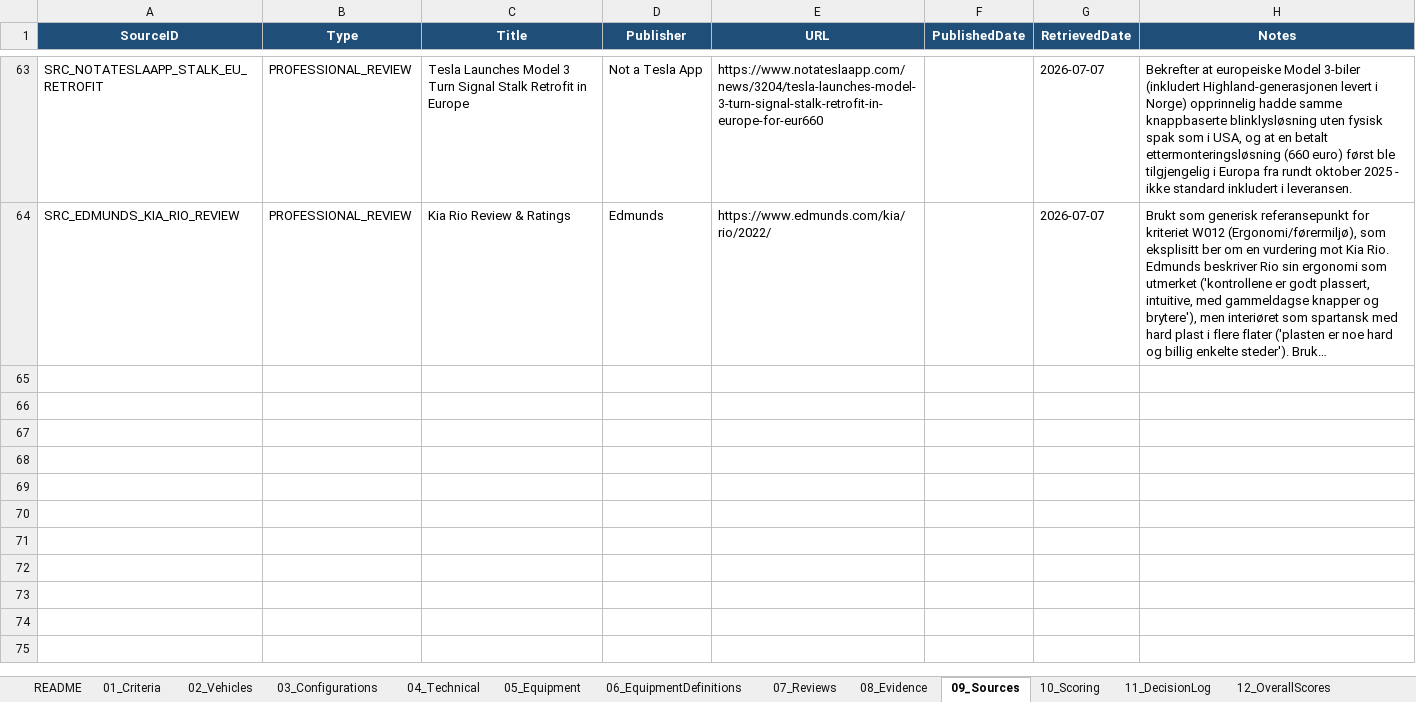
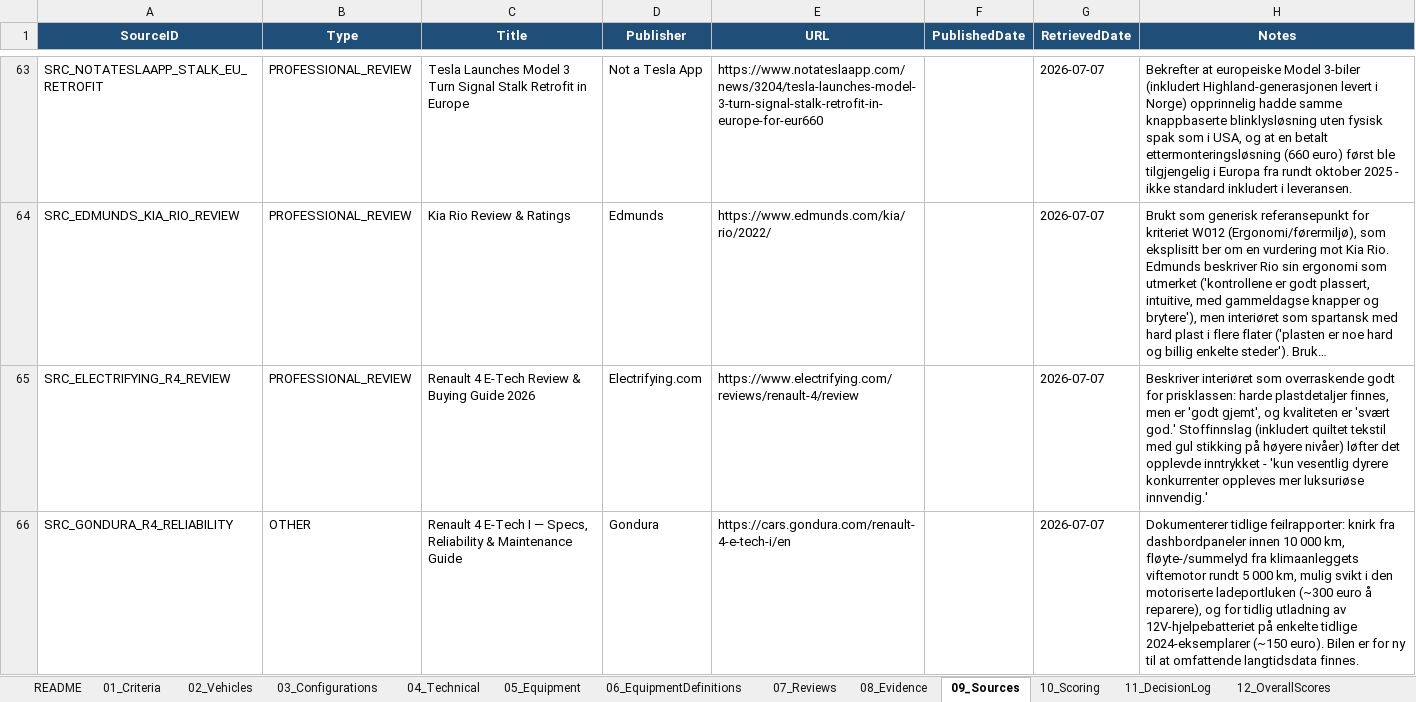
Before and after one commit to bemoy83/decision-framework, an Excel workbook: data/EV_Decision_Framework.xlsx, sheet 09_Sources, drawn as a sheet; only a part is shown, gaps mark what is left out; long unchanged cells end in …; values as stored, in another font and other column widths than the file's, no borders; the diff names each change by its address in the sheet, - before the commit and + after, or states it on an @@ line.

Commit message:
Score Renault 4 Techno on W010, W011, W012, W013
W010 (materialkvalitet): Til tross for å være et av de rimeligste
alternativene i klassen, oppleves interiøret ikke billig - harde
plastdetaljer er godt gjemt, og stoffinnslag (quiltet tekstil med
gul stikking) løfter det opplevde inntrykket betydelig. Scoret 4/5.

W011 (byggekvalitet/knirk): Dokumenterte tidlige svakheter: knirk
fra dashbordpaneler innen 10 000 km, fløytelyd fra klimaanleggets
viftemotor rundt 5 000 km, mulig svikt i ladeportluken, og rapporter
om for tidlig 12V-batteriutladning på enkelte tidlige eksemplarer.
Scoret 2/5.

W012 (ergonomi/førermiljø): Utmerket kjørestilling med god plass og
støttende seter, godt plassert infotainmentskjerm - et tydelig steg
opp fra et budsjettreferansepunkt som Kia Rio. Scoret 4/5.

W013 (betjeningskvalitet): Blandet - fysiske klimaknapper er
"fantastisk enkle å bruke," men rattstammen er overfylt (blinklys,
skjult volumkontroll, visker og girvelger samlet), kombinert med en
separat elektronisk parkeringsbrems og rapportert upålitelig
girskift. Scoret 3/5.

Legger til to nye kilder (Electrifying.com sin interiøranmeldelse,
Gonduras pålitelighetsguide); gjenbruker eksisterende RAC Drive-kilde
for ergonomi/betjening.

```diff
--- a/data/EV_Decision_Framework.xlsx (sheet 09_Sources)
+++ b/data/EV_Decision_Framework.xlsx (sheet 09_Sources)
+row 65: SRC_ELECTRIFYING_R4_REVIEW | PROFESSIONAL_REVIEW | Renault 4 E-Tech Review & Buying Guide 2026 | Electrifying.com | https://www.electrifying.com/reviews/renault-4/review |  | 2026-07-07 | Beskriver interiøret som overraskende godt for prisklassen: harde plastdetaljer finnes, men er 'godt gjemt', og kvaliteten er 'svært god.' Stoffinnslag (inkludert quiltet tekstil med gul stikking på høyere nivåer) løfter det opplevde inntrykket - 'kun vesentlig dyrere konkurrenter oppleves mer luksuriøse innvendig.'
+row 66: SRC_GONDURA_R4_RELIABILITY | OTHER | Renault 4 E-Tech I — Specs, Reliability & Maintenance Guide | Gondura | https://cars.gondura.com/renault-4-e-tech-i/en |  | 2026-07-07 | Dokumenterer tidlige feilrapporter: knirk fra dashbordpaneler innen 10 000 km, fløyte-/summelyd fra klimaanleggets viftemotor rundt 5 000 km, mulig svikt i den motoriserte ladeportluken (~300 euro å reparere), og for tidlig utladning av 12V-hjelpebatteriet på enkelte tidlige 2024-eksemplarer (~150 euro). Bilen er for ny til at omfattende langtidsdata finnes.
```
Also changed, not shown: sheet 10_Scoring, sheet 07_Reviews, sheet 08_Evidence.
